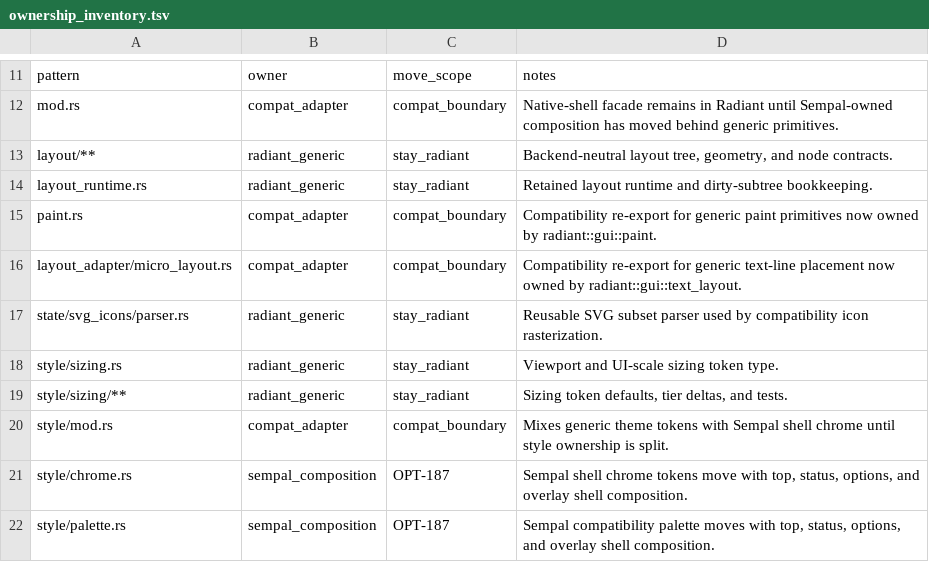
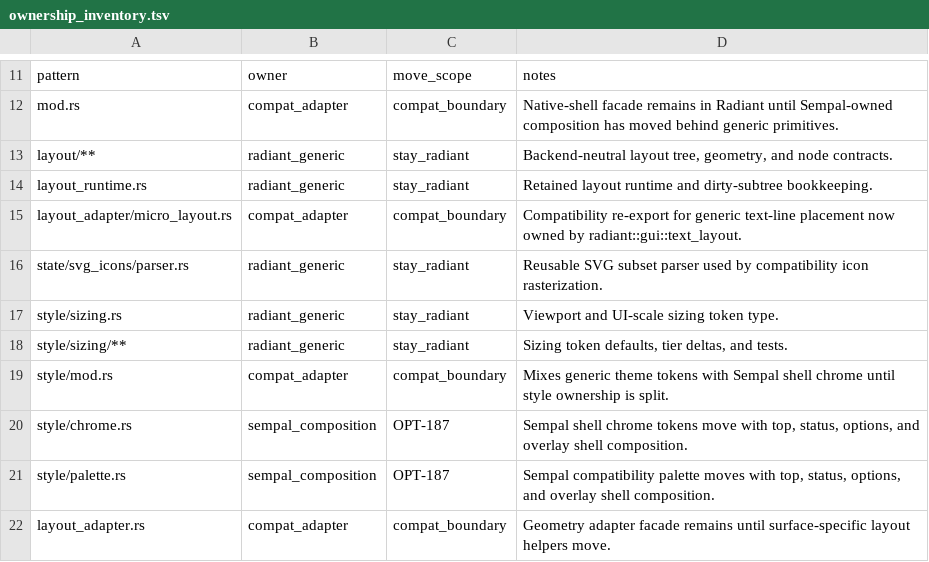
Before and after one commit to PORTALSURFER/wavecrate, a TSV file: src/app_core/native_shell/composition/ownership_inventory.tsv, drawn as a sheet; only a part is shown, gaps mark what is left out; the shorter side is filled out with more unchanged rows.

Commit message:
Track Radiant paint shim removal

```diff
--- a/src/app_core/native_shell/composition/ownership_inventory.tsv
+++ b/src/app_core/native_shell/composition/ownership_inventory.tsv
@@ -14,3 +14,2 @@ layout/**	radiant_generic	stay_radiant	Backend-neutral layout tree, geometry, an
 layout_runtime.rs	radiant_generic	stay_radiant	Retained layout runtime and dirty-subtree bookkeeping.
-paint.rs	compat_adapter	compat_boundary	Compatibility re-export for generic paint primitives now owned by radiant::gui::paint.
 layout_adapter/micro_layout.rs	compat_adapter	compat_boundary	Compatibility re-export for generic text-line placement now owned by radiant::gui::text_layout.
```
